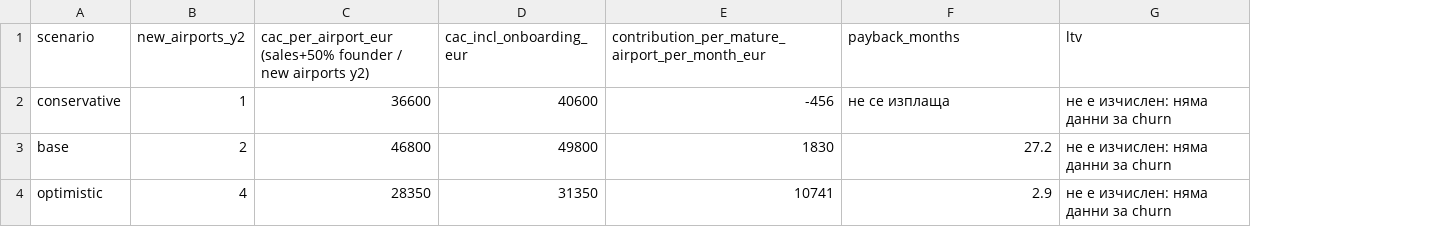
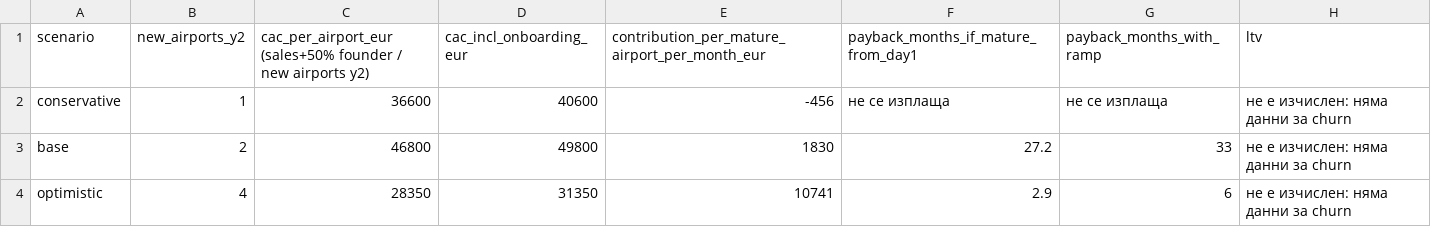
Before and after one commit to natali104/Aerostay, a CSV file: analysis/finance/output/unit_economics.csv, drawn as a sheet; the diff names each change by its address in the sheet, - before the commit and + after, or states it on an @@ line.

```diff
--- a/analysis/finance/output/unit_economics.csv
+++ b/analysis/finance/output/unit_economics.csv
+column G (payback_months_with_ramp), rows 2-4: не се изплаща | 33 | 6
-F1: payback_months
+F1: payback_months_if_mature_from_day1
```
Also changed, not shown: analysis/finance/assumptions.csv, analysis/finance/output/key_metrics.csv, 8 other files.
